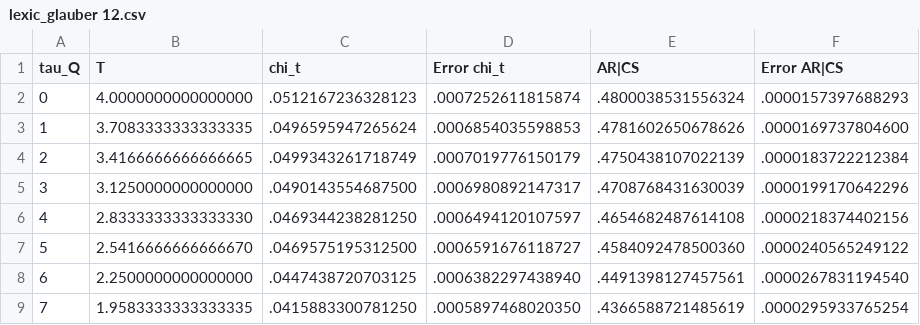
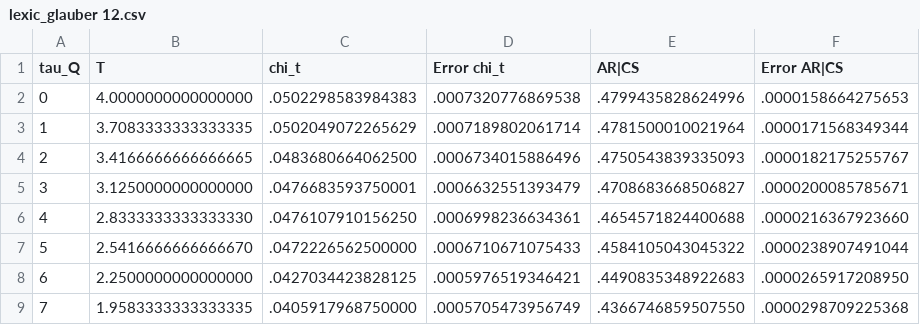
Before and after one commit to marcoisrael/SigmaModel, a CSV file: output/cooling/L64/4-0.5/lexic_glauber 12.csv, drawn as a sheet; only a part is shown; the diff covers the shown part only.

```diff
--- a/output/cooling/L64/4-0.5/lexic_glauber 12.csv
+++ b/output/cooling/L64/4-0.5/lexic_glauber 12.csv
@@ -1,9 +1,9 @@
 tau_Q,T,chi_t,Error chi_t,AR|CS,Error AR|CS
-0,4.0000000000000000,.0512167236328123,.0007252611815874,.4800038531556324,.0000157397688293
-1,3.7083333333333335,.0496595947265624,.0006854035598853,.4781602650678626,.0000169737804600
-2,3.4166666666666665,.0499343261718749,.0007019776150179,.4750438107022139,.0000183722212384
-3,3.1250000000000000,.0490143554687500,.0006980892147317,.4708768431630039,.0000199170642296
-4,2.8333333333333330,.0469344238281250,.0006494120107597,.4654682487614108,.0000218374402156
-5,2.5416666666666670,.0469575195312500,.0006591676118727,.4584092478500360,.0000240565249122
-6,2.2500000000000000,.0447438720703125,.0006382297438940,.4491398127457561,.0000267831194540
-7,1.9583333333333335,.0415883300781250,.0005897468020350,.4366588721485619,.0000295933765254
+0,4.0000000000000000,.0502298583984383,.0007320776869538,.4799435828624996,.0000158664275653
+1,3.7083333333333335,.0502049072265629,.0007189802061714,.4781500010021964,.0000171568349344
+2,3.4166666666666665,.0483680664062500,.0006734015886496,.4750543839335093,.0000182175255767
+3,3.1250000000000000,.0476683593750001,.0006632551393479,.4708683668506827,.0000200085785671
+4,2.8333333333333330,.0476107910156250,.0006998236634361,.4654571824400688,.0000216367923660
+5,2.5416666666666670,.0472226562500000,.0006710671075433,.4584105043045322,.0000238907491044
+6,2.2500000000000000,.0427034423828125,.0005976519346421,.4490835348922683,.0000265917208950
+7,1.9583333333333335,.0405917968750000,.0005705473956749,.4366746859507550,.0000298709225368
```
Also changed, not shown: 20 edited cells elsewhere in this file, output/cooling/L64/4-0.5/lexic_glauber 15.csv, output/cooling/L64/4-0.5/lexic_glauber 3.csv, 22 other files.
